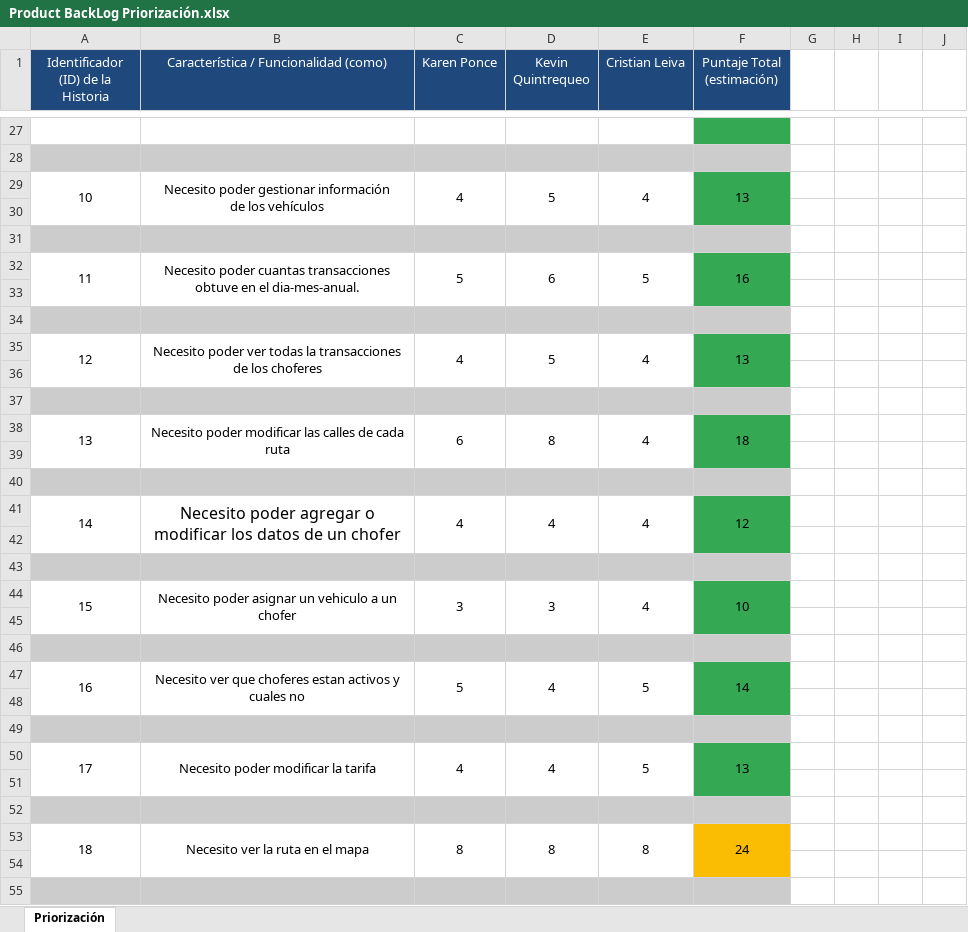
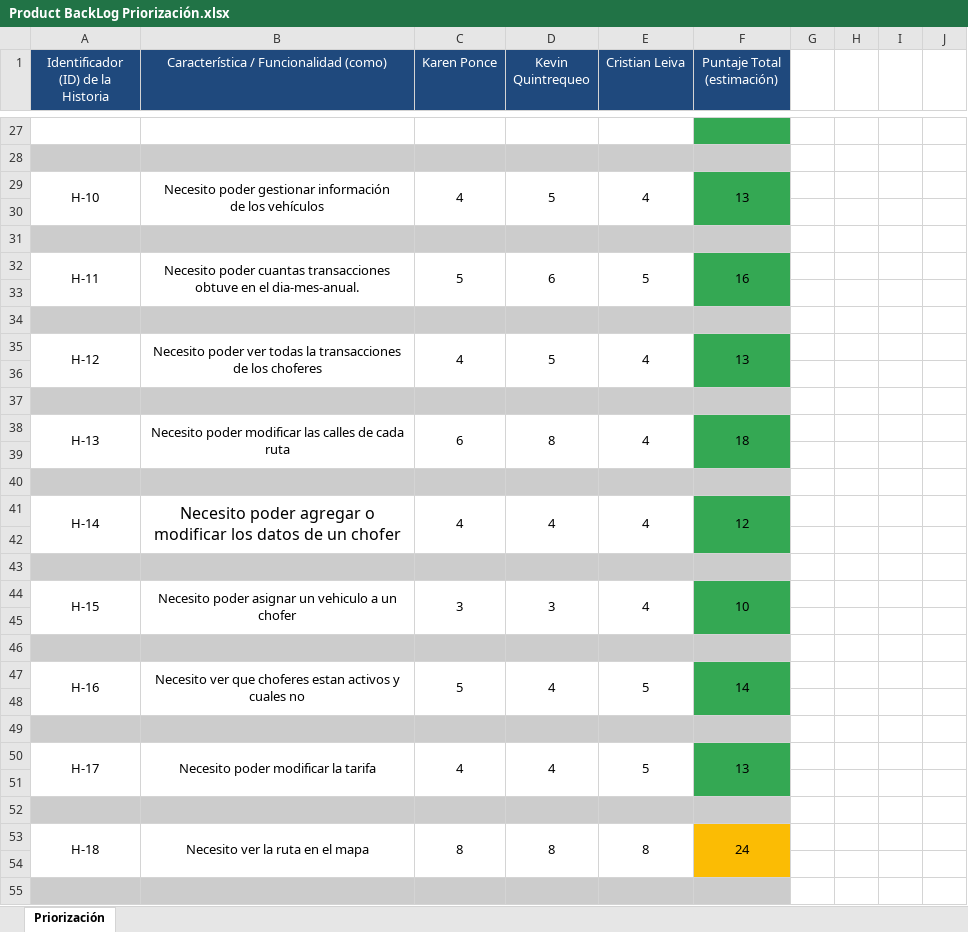
Before and after one commit to KevinAlonsoQC/viajapro_capstone, an Excel workbook: FASE 2/EVIDENCIAS PROYECTO/Evidencias de documentación/Product BackLog Priorización.xlsx, sheet Priorización, drawn as a sheet; only a part is shown, gaps mark what is left out; values as stored, in another font and other column widths than the file's, no borders; charts and pictures not drawn; the diff covers the shown part only; the diff names each change by its address in the sheet, - before the commit and + after, or states it on an @@ line.

```diff
--- a/FASE 2/EVIDENCIAS PROYECTO/Evidencias de documentación/Product BackLog Priorización.xlsx (sheet Priorización)
+++ b/FASE 2/EVIDENCIAS PROYECTO/Evidencias de documentación/Product BackLog Priorización.xlsx (sheet Priorización)
-A29: 10
+A29: H-10
-A32: 11
+A32: H-11
-A35: 12
+A35: H-12
-A38: 13
+A38: H-13
-A41: 14
+A41: H-14
-A44: 15
+A44: H-15
-A47: 16
+A47: H-16
-A50: 17
+A50: H-17
-A53: 18
+A53: H-18
```
Also changed, not shown: 32 edited cells and merged cells elsewhere in this sheet, FASE 2/EVIDENCIAS PROYECTO/Evidencias de documentación/Historias Usuario-ViajaPro.xlsx, 17 other files.
